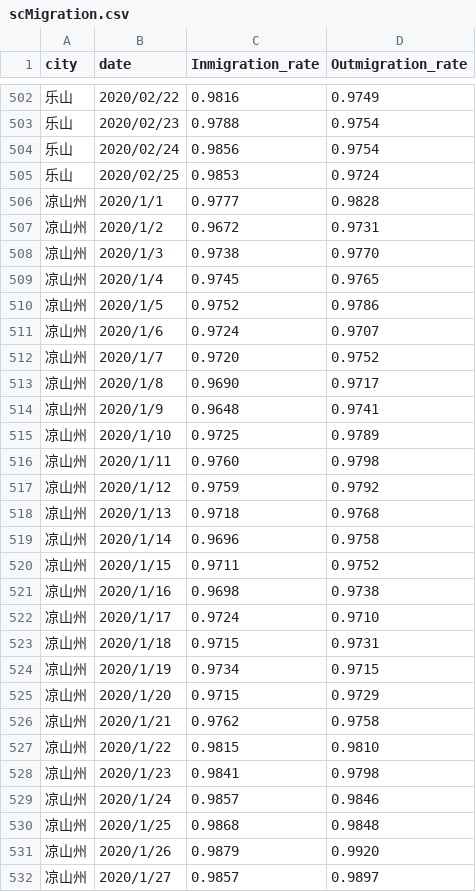
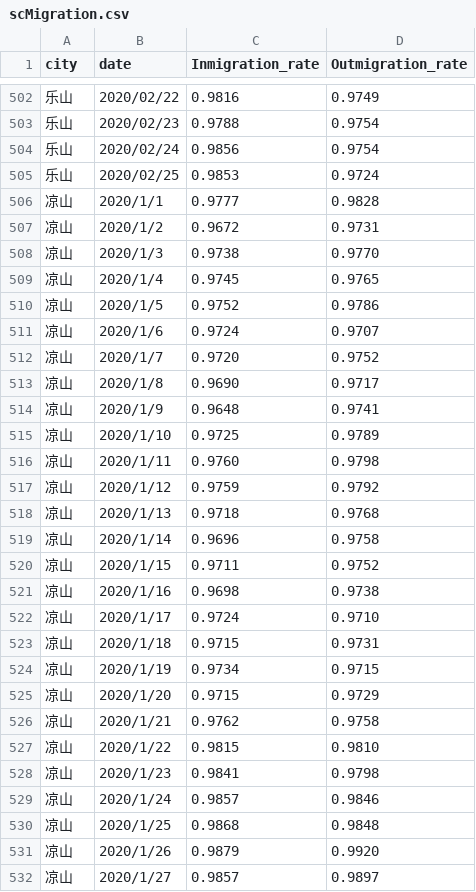
Before and after one commit to Tyeyu/scAnalysis, a CSV file: client/static/scMigration.csv, drawn as a sheet; only a part is shown, gaps mark what is left out; the diff covers the shown part only.

```diff
--- a/client/static/scMigration.csv
+++ b/client/static/scMigration.csv
@@ -505,28 +505,28 @@
 乐山,2020/02/25,0.9853,0.9724
-凉山州,2020/1/1,0.9777,0.9828
-凉山州,2020/1/2,0.9672,0.9731
-凉山州,2020/1/3,0.9738,0.9770
-凉山州,2020/1/4,0.9745,0.9765
-凉山州,2020/1/5,0.9752,0.9786
-凉山州,2020/1/6,0.9724,0.9707
-凉山州,2020/1/7,0.9720,0.9752
-凉山州,2020/1/8,0.9690,0.9717
-凉山州,2020/1/9,0.9648,0.9741
-凉山州,2020/1/10,0.9725,0.9789
-凉山州,2020/1/11,0.9760,0.9798
-凉山州,2020/1/12,0.9759,0.9792
-凉山州,2020/1/13,0.9718,0.9768
-凉山州,2020/1/14,0.9696,0.9758
-凉山州,2020/1/15,0.9711,0.9752
-凉山州,2020/1/16,0.9698,0.9738
-凉山州,2020/1/17,0.9724,0.9710
-凉山州,2020/1/18,0.9715,0.9731
-凉山州,2020/1/19,0.9734,0.9715
-凉山州,2020/1/20,0.9715,0.9729
-凉山州,2020/1/21,0.9762,0.9758
-凉山州,2020/1/22,0.9815,0.9810
-凉山州,2020/1/23,0.9841,0.9798
-凉山州,2020/1/24,0.9857,0.9846
-凉山州,2020/1/25,0.9868,0.9848
-凉山州,2020/1/26,0.9879,0.9920
-凉山州,2020/1/27,0.9857,0.9897
+凉山,2020/1/1,0.9777,0.9828
+凉山,2020/1/2,0.9672,0.9731
+凉山,2020/1/3,0.9738,0.9770
+凉山,2020/1/4,0.9745,0.9765
+凉山,2020/1/5,0.9752,0.9786
+凉山,2020/1/6,0.9724,0.9707
+凉山,2020/1/7,0.9720,0.9752
+凉山,2020/1/8,0.9690,0.9717
+凉山,2020/1/9,0.9648,0.9741
+凉山,2020/1/10,0.9725,0.9789
+凉山,2020/1/11,0.9760,0.9798
+凉山,2020/1/12,0.9759,0.9792
+凉山,2020/1/13,0.9718,0.9768
+凉山,2020/1/14,0.9696,0.9758
+凉山,2020/1/15,0.9711,0.9752
+凉山,2020/1/16,0.9698,0.9738
+凉山,2020/1/17,0.9724,0.9710
+凉山,2020/1/18,0.9715,0.9731
+凉山,2020/1/19,0.9734,0.9715
+凉山,2020/1/20,0.9715,0.9729
+凉山,2020/1/21,0.9762,0.9758
+凉山,2020/1/22,0.9815,0.9810
+凉山,2020/1/23,0.9841,0.9798
+凉山,2020/1/24,0.9857,0.9846
+凉山,2020/1/25,0.9868,0.9848
+凉山,2020/1/26,0.9879,0.9920
+凉山,2020/1/27,0.9857,0.9897
```
Also changed, not shown: 141 edited cells elsewhere in this file, 1 other file.
